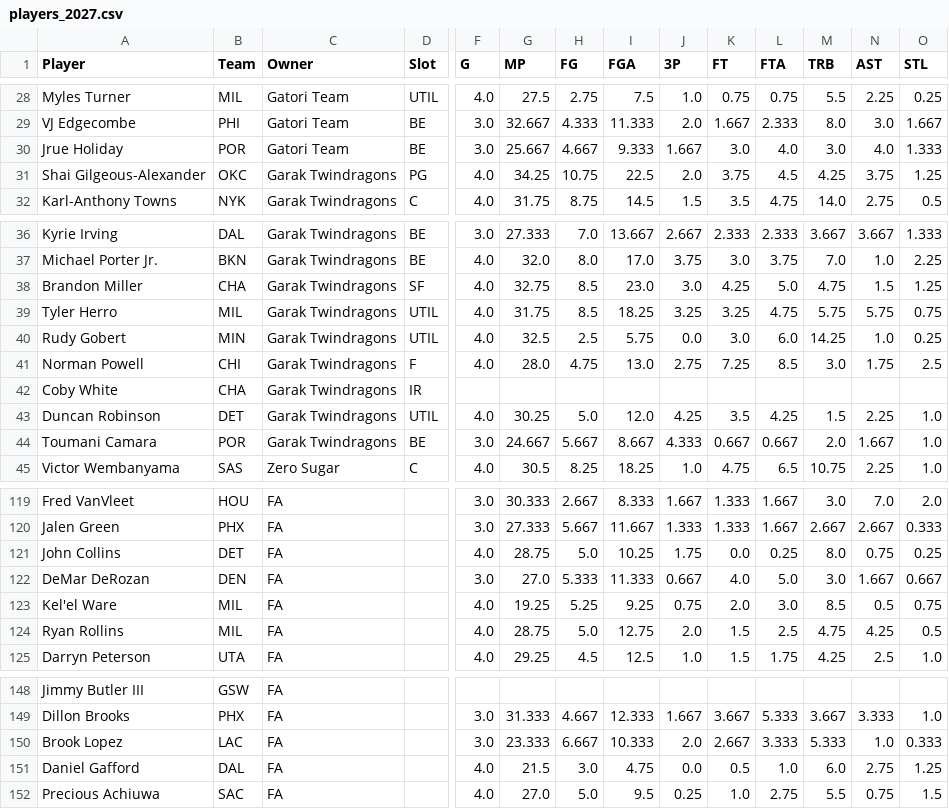
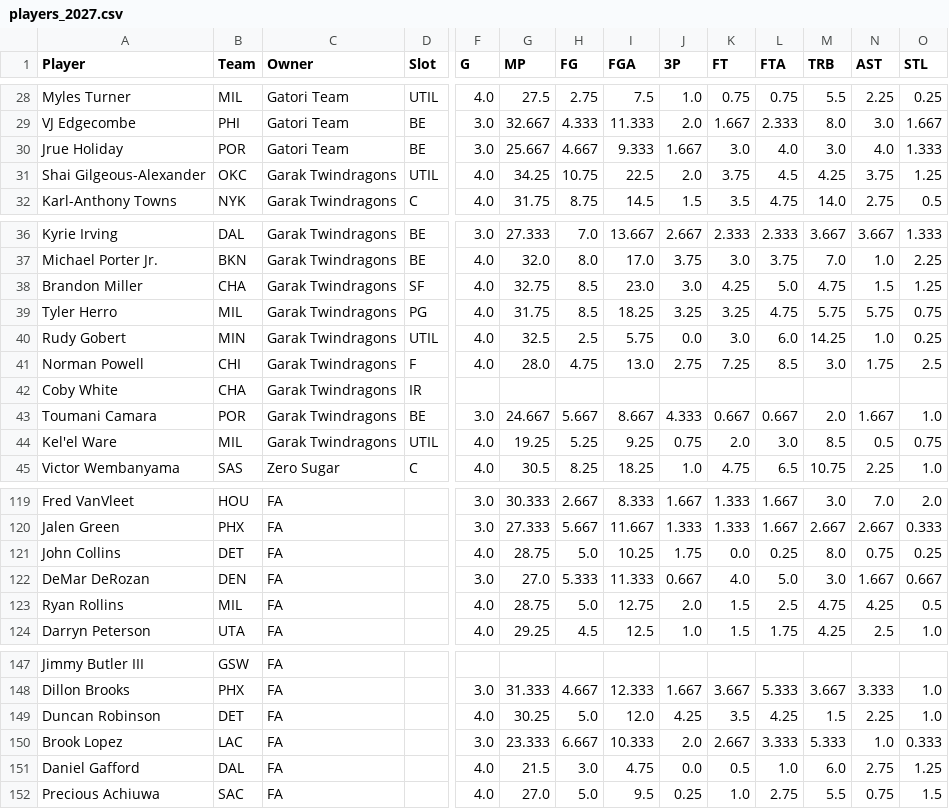
Before and after one commit to bconspicuous/hoops-board, a CSV file: g8/data/players_2027.csv, drawn as a sheet; only a part is shown, gaps mark what is left out; removed rows and columns are numbered as before the commit, all else as after; rows hold the shown columns only; the diff names each change by its address in the sheet, - before the commit and + after, or states it on an @@ line.

```diff
--- a/g8/data/players_2027.csv
+++ b/g8/data/players_2027.csv
-D31 (Slot): PG
+D31 (Slot): UTIL
-D39 (Slot): UTIL
+D39 (Slot): PG
-row 43: Duncan Robinson | DET | Garak Twindragons | UTIL | 4.0 | 30.25 | 5.0 | 12.0 | 4.25 | 3.5 | 4.25 | 1.5 | 2.25 | 1.0
+row 44: Kel'el Ware | MIL | Garak Twindragons | UTIL | 4.0 | 19.25 | 5.25 | 9.25 | 0.75 | 2.0 | 3.0 | 8.5 | 0.5 | 0.75
-row 123: Kel'el Ware | MIL | FA |  | 4.0 | 19.25 | 5.25 | 9.25 | 0.75 | 2.0 | 3.0 | 8.5 | 0.5 | 0.75
+row 149: Duncan Robinson | DET | FA |  | 4.0 | 30.25 | 5.0 | 12.0 | 4.25 | 3.5 | 4.25 | 1.5 | 2.25 | 1.0
```
Also changed, not shown: 7 other files.
